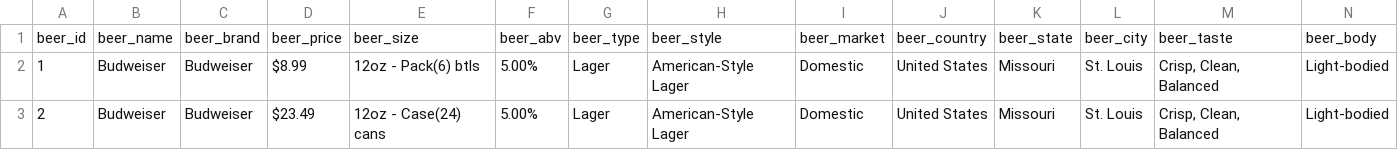
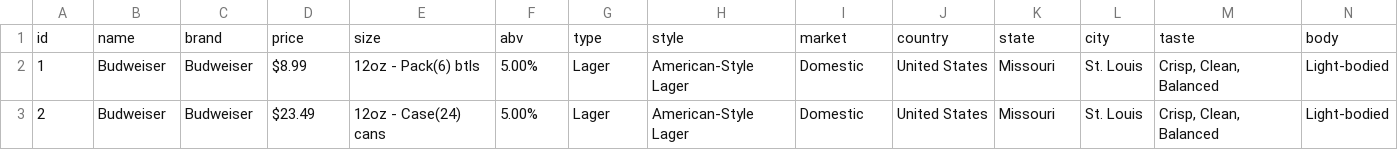
Before and after one commit to DanielHong95/ecommerce, a CSV file: server/ecommerce_data/beers.csv, drawn as a sheet; only a part is shown; removed rows and columns are numbered as before the commit, all else as after; rows hold the shown columns only; the diff names each change by its address in the sheet, - before the commit and + after, or states it on an @@ line.

```diff
--- a/server/ecommerce_data/beers.csv
+++ b/server/ecommerce_data/beers.csv
-row 1: beer_id | beer_name | beer_brand | beer_price | beer_size | beer_abv | beer_type | beer_style | beer_market | beer_country | beer_state | beer_city | beer_taste | beer_body
+row 1: id | name | brand | price | size | abv | type | style | market | country | state | city | taste | body
```
Also changed, not shown: server/ecommerce_data/spirits.csv, server/ecommerce_data/wines.csv, 15 other files.
